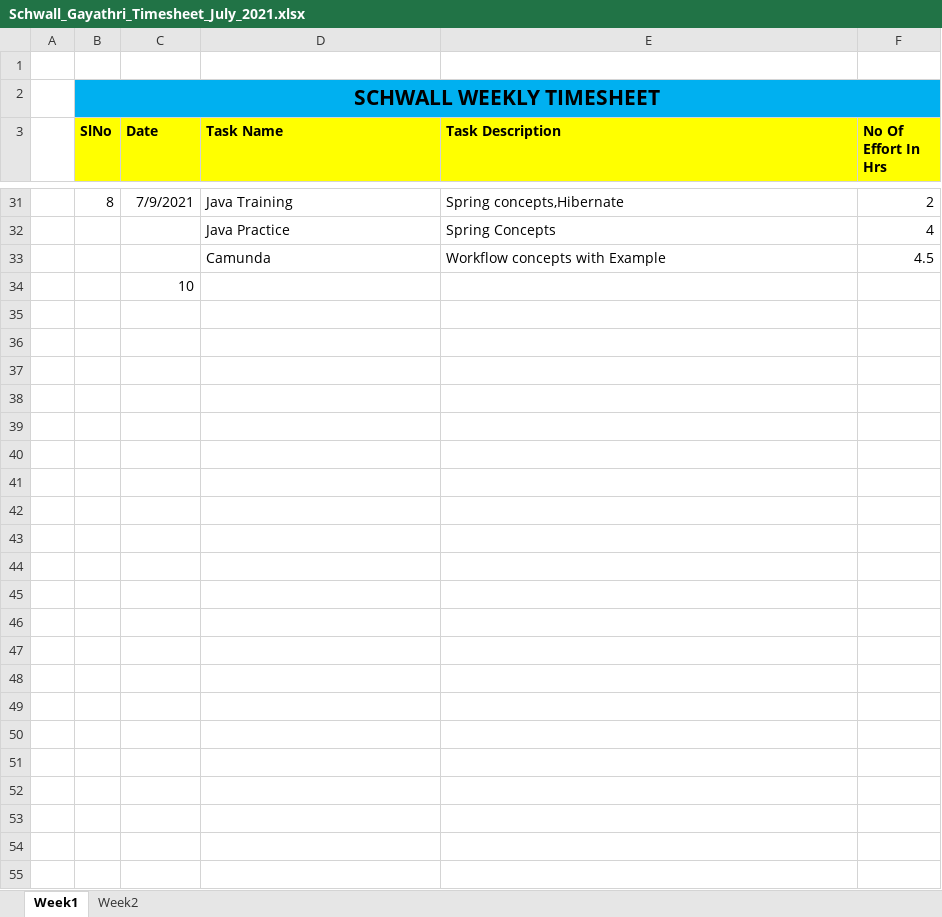
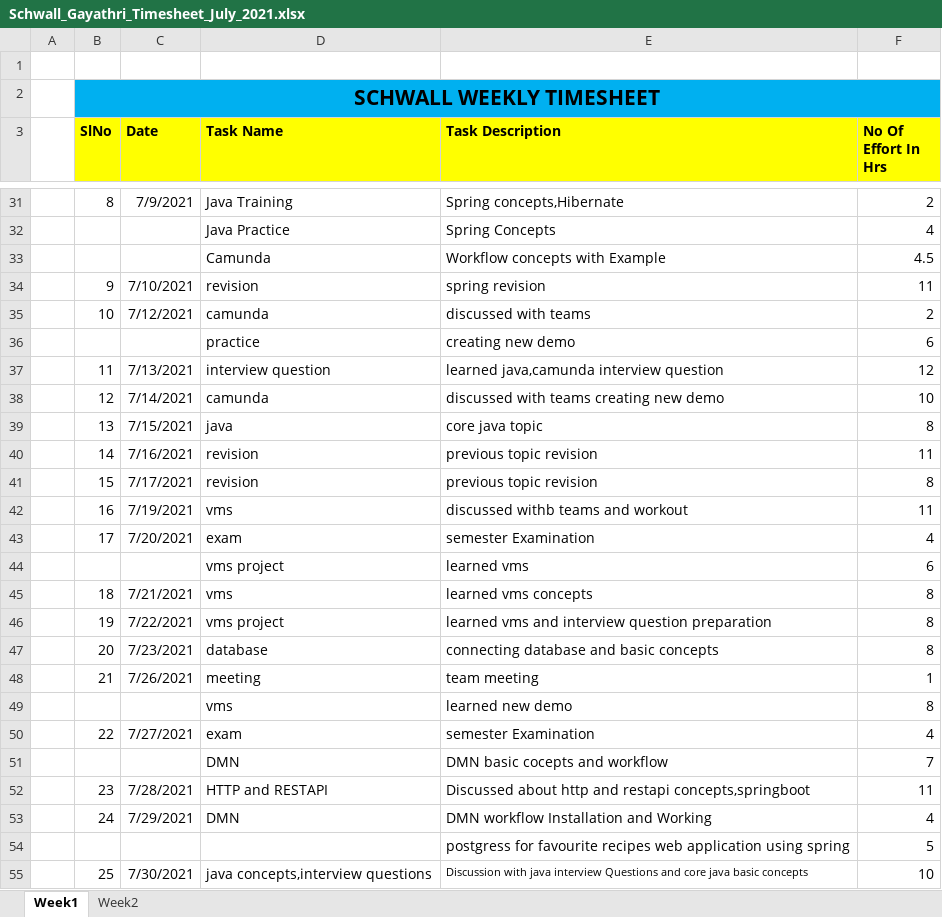
Before and after one commit to Surge-Technology/JavaTraining-Batch1, an Excel workbook: Gayathri/Timesheet/Schwall_Gayathri_Timesheet_July_2021.xlsx, sheet Week1, drawn as a sheet; only a part is shown, gaps mark what is left out; values as stored, in another font and other column widths than the file's, no borders; removed rows and columns are numbered as before the commit, all else as after; the diff covers the shown part only; the diff names each change by its address in the sheet, - before the commit and + after, or states it on an @@ line.

Commit message:
timesheet

```diff
--- a/Gayathri/Timesheet/Schwall_Gayathri_Timesheet_July_2021.xlsx (sheet Week1)
+++ b/Gayathri/Timesheet/Schwall_Gayathri_Timesheet_July_2021.xlsx (sheet Week1)
-row 34:  |  | 10
+row 34:  | 9 | 7/10/2021 | revision | spring revision | 11
+row 35:  | 10 | 7/12/2021 | camunda | discussed with teams | 2
+row 36:  |  |  | practice | creating new demo | 6
+row 37:  | 11 | 7/13/2021 | interview question | learned java,camunda interview question | 12
+row 38:  | 12 | 7/14/2021 | camunda | discussed with teams creating new demo | 10
+row 39:  | 13 | 7/15/2021 | java | core java topic | 8
+row 40:  | 14 | 7/16/2021 | revision | previous topic revision | 11
+row 41:  | 15 | 7/17/2021 | revision | previous topic revision | 8
+row 42:  | 16 | 7/19/2021 | vms | discussed withb teams and workout | 11
+row 43:  | 17 | 7/20/2021 | exam | semester Examination | 4
+row 44:  |  |  | vms project | learned vms | 6
+row 45:  | 18 | 7/21/2021 | vms | learned vms concepts | 8
+row 46:  | 19 | 7/22/2021 | vms project | learned vms and interview question preparation | 8
+row 47:  | 20 | 7/23/2021 | database | connecting database and basic concepts | 8
+row 48:  | 21 | 7/26/2021 | meeting | team meeting | 1
+row 49:  |  |  | vms | learned new demo | 8
+row 50:  | 22 | 7/27/2021 | exam | semester Examination | 4
+row 51:  |  |  | DMN | DMN basic cocepts and workflow | 7
+row 52:  | 23 | 7/28/2021 | HTTP and RESTAPI | Discussed about http and restapi concepts,springboot | 11
+row 53:  | 24 | 7/29/2021 | DMN | DMN workflow Installation and Working | 4
+row 54:  |  |  |  | postgress for favourite recipes web application using spring | 5
+row 55:  | 25 | 7/30/2021 | java concepts,interview questions | Discussion with java interview Questions and core java basic concepts | 10
```
Also changed, not shown: 1 edited cell elsewhere in this sheet.
